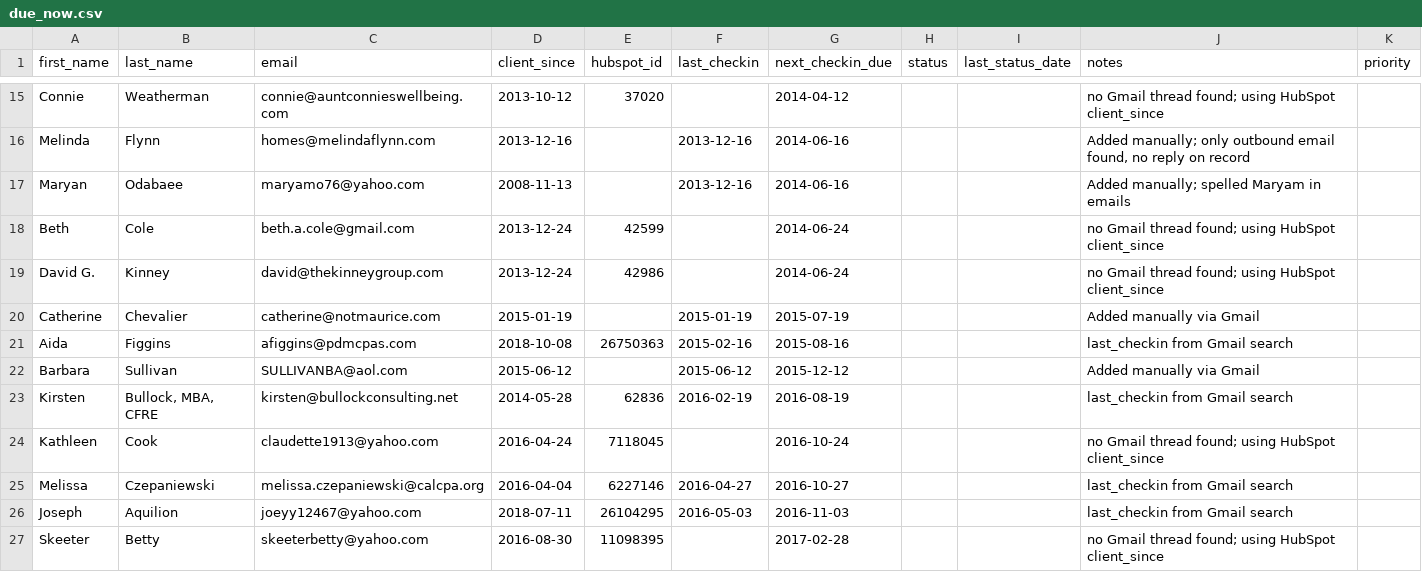
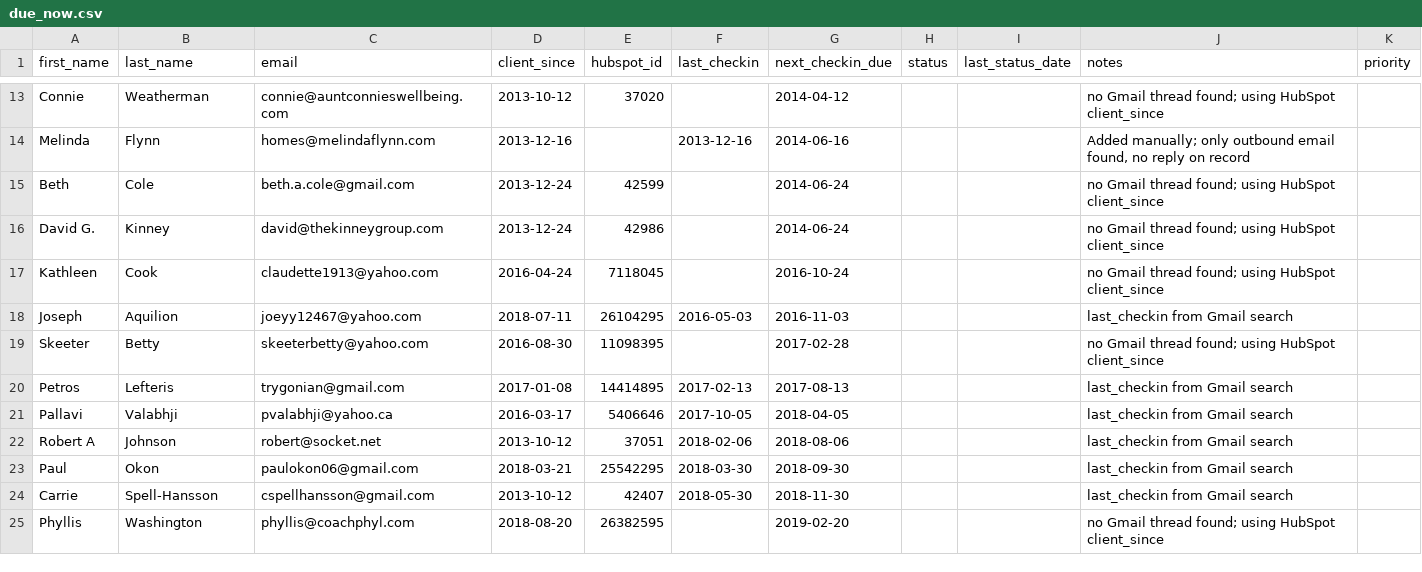
Before and after one commit to Synnovatia/Synnovatia-AIOS, a CSV file: client-reengagement/data/due_now.csv, drawn as a sheet; only a part is shown, gaps mark what is left out; the shorter side is filled out with more unchanged rows; the diff covers the shown part only; the diff names each change by its address in the sheet, - before the commit and + after, or states it on an @@ line.

```diff
--- a/client-reengagement/data/due_now.csv
+++ b/client-reengagement/data/due_now.csv
-row 17: Maryan | Odabaee | maryamo76@yahoo.com | 2008-11-13 |  | 2013-12-16 | 2014-06-16 |  |  | Added manually; spelled Maryam in emails
-row 20: Catherine | Chevalier | catherine@notmaurice.com | 2015-01-19 |  | 2015-01-19 | 2015-07-19 |  |  | Added manually via Gmail
-row 21: Aida | Figgins | afiggins@pdmcpas.com | 2018-10-08 | 26750363 | 2015-02-16 | 2015-08-16 |  |  | last_checkin from Gmail search
-row 22: Barbara | Sullivan | SULLIVANBA@aol.com | 2015-06-12 |  | 2015-06-12 | 2015-12-12 |  |  | Added manually via Gmail
-row 23: Kirsten | Bullock, MBA, CFRE | kirsten@bullockconsulting.net | 2014-05-28 | 62836 | 2016-02-19 | 2016-08-19 |  |  | last_checkin from Gmail search
-row 25: Melissa | Czepaniewski | melissa.czepaniewski@calcpa.org | 2016-04-04 | 6227146 | 2016-04-27 | 2016-10-27 |  |  | last_checkin from Gmail search
```
Also changed, not shown: 7 removed rows elsewhere in this file, client-reengagement/data/outreach_log.csv, client-reengagement/data/roster.csv, 9 other files.
